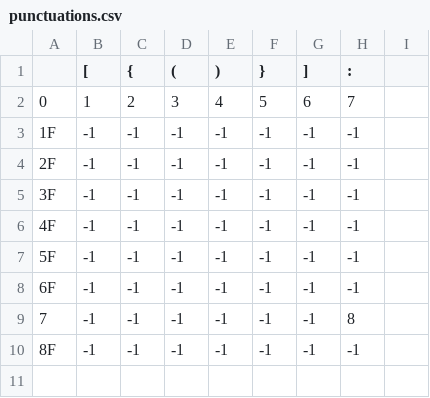
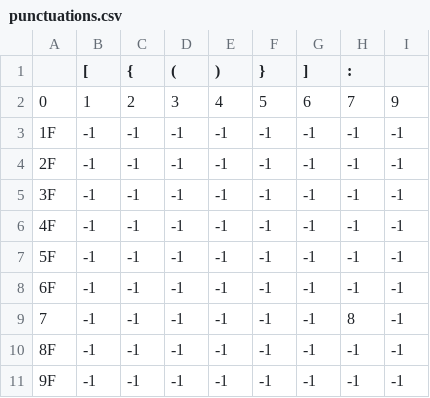
Before and after one commit to Zohaib-Develper/Compiler, a CSV file: punctuations.csv, drawn as a sheet; the diff names each change by its address in the sheet, - before the commit and + after, or states it on an @@ line.

```diff
--- a/punctuations.csv
+++ b/punctuations.csv
-I2: (empty)
+I2: 9
-I3:I10: (empty)
+I3:I10: -1
+row 11: 9F | -1 | -1 | -1 | -1 | -1 | -1 | -1 | -1
```
Also changed, not shown: 1 other file.
